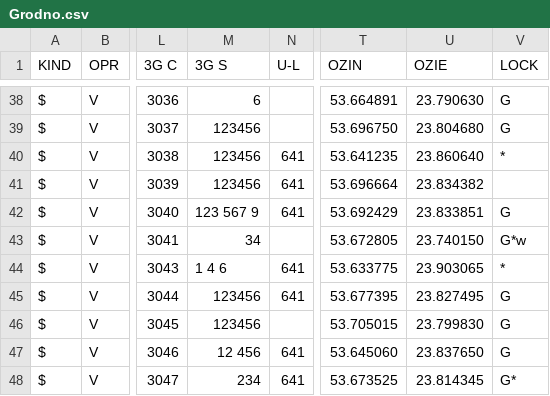
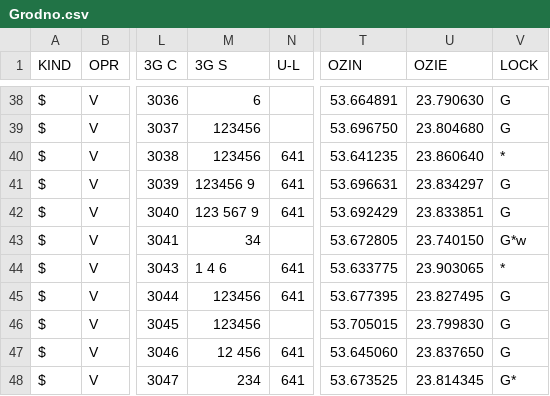
Before and after one commit to BelCellTracker/csv, a CSV file: Velcom/Grodno.csv, drawn as a sheet; only a part is shown, gaps mark what is left out; the diff names each change by its address in the sheet, - before the commit and + after, or states it on an @@ line.

Commit message:
3 files | M  BeCloud/Grodno.csv, M  MTS/Grodno.csv, M  Velcom/Grodno.csv

```diff
--- a/Velcom/Grodno.csv
+++ b/Velcom/Grodno.csv
-M41 (3G S): 123456
+M41 (3G S): 123456 9
-T41 (OZIN): 53.696664
+T41 (OZIN): 53.696631
-U41 (OZIE): 23.834382
+U41 (OZIE): 23.834297
-V41 (LOCK): (empty)
+V41 (LOCK): G
```
Also changed, not shown: BeCloud/Grodno.csv, MTS/Grodno.csv.
